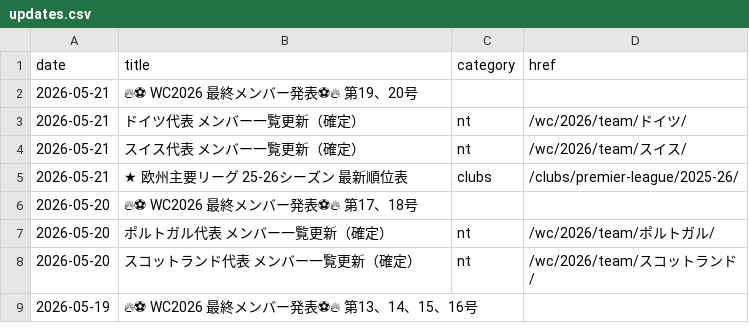
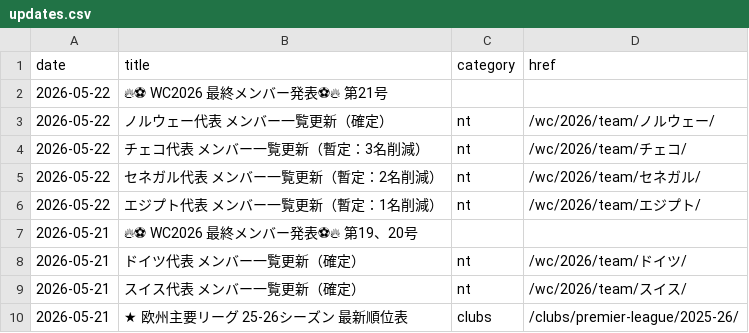
Before and after one commit to football-archive/start, a CSV file: src/data/updates.csv, drawn as a sheet; only a part is shown; the shorter side is filled out with more unchanged rows.

```diff
--- a/src/data/updates.csv
+++ b/src/data/updates.csv
@@ -1,2 +1,7 @@
 date,title,category,href
+2026-05-22,🔥⚽ WC2026 最終メンバー発表⚽🔥　第21号,,
+2026-05-22,ノルウェー代表 メンバー一覧更新（確定）,nt,/wc/2026/team/ノルウェー/
+2026-05-22,チェコ代表 メンバー一覧更新（暫定：3名削減）,nt,/wc/2026/team/チェコ/
+2026-05-22,セネガル代表 メンバー一覧更新（暫定：2名削減）,nt,/wc/2026/team/セネガル/
+2026-05-22,エジプト代表 メンバー一覧更新（暫定：1名削減）,nt,/wc/2026/team/エジプト/
 2026-05-21,🔥⚽ WC2026 最終メンバー発表⚽🔥　第19、20号,,
```
Also changed, not shown: src/data/nt_lineup_images.csv, 6 other files.
